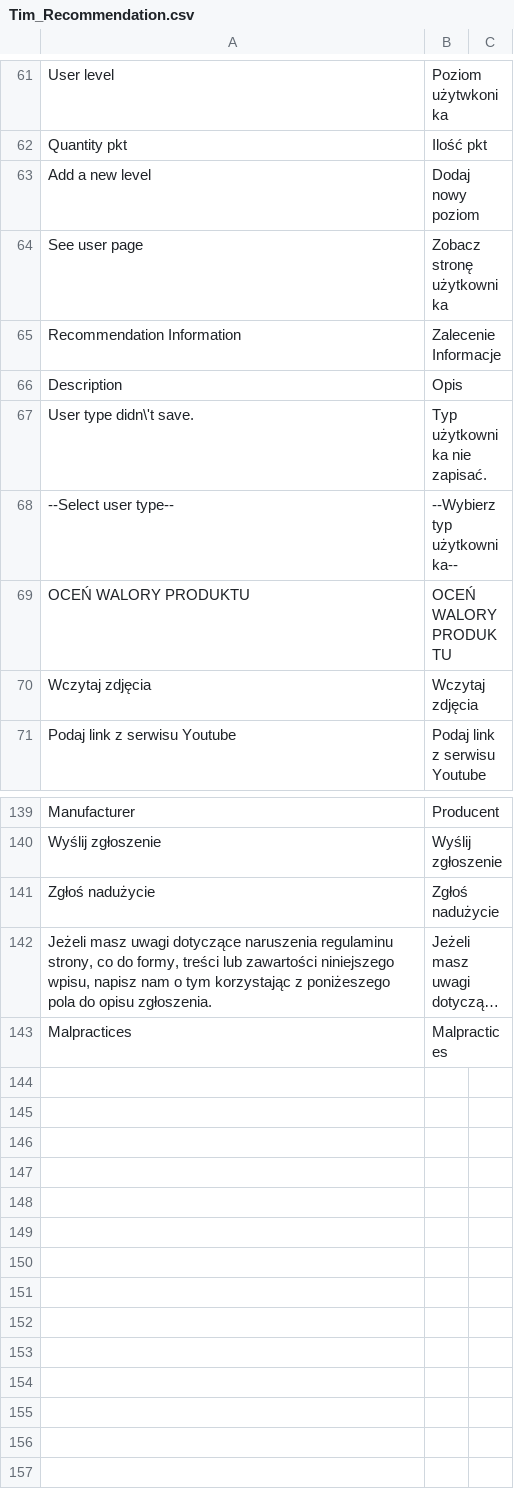
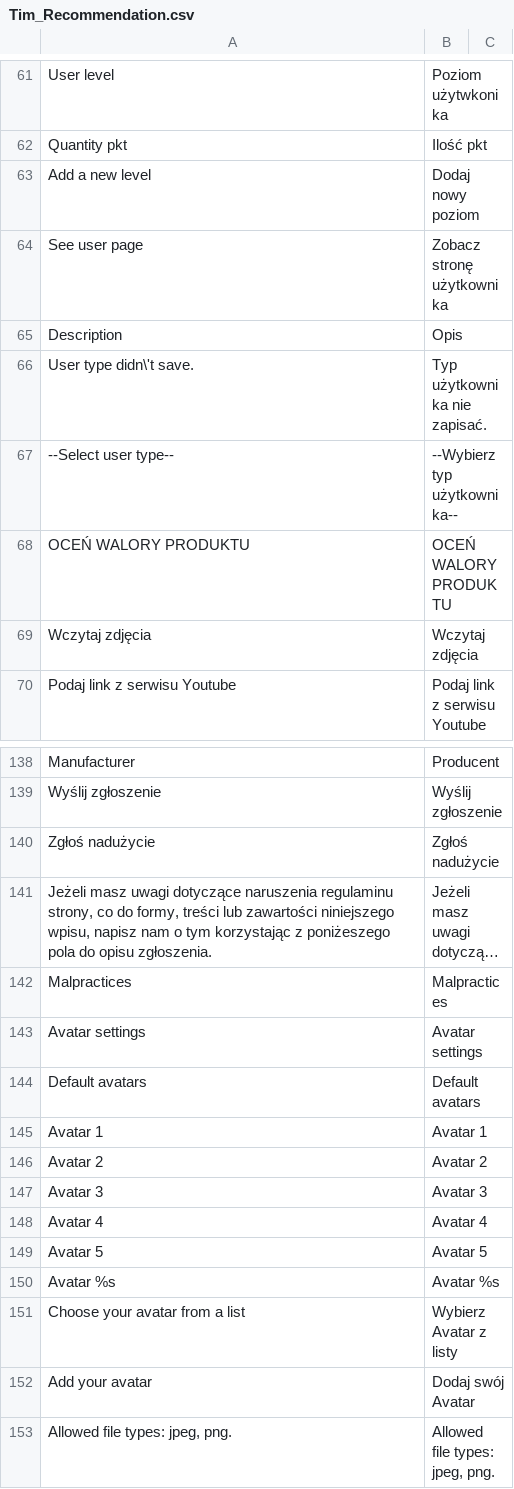
Before and after one commit to Vladishev/recommendation, a CSV file: app/locale/pl_PL/Tim_Recommendation.csv, drawn as a sheet; only a part is shown, gaps mark what is left out; long unchanged cells end in …; removed rows and columns are numbered as before the commit, all else as after; the diff names each change by its address in the sheet, - before the commit and + after, or states it on an @@ line.

```diff
--- a/app/locale/pl_PL/Tim_Recommendation.csv
+++ b/app/locale/pl_PL/Tim_Recommendation.csv
-row 65: Recommendation Information | Zalecenie Informacje
+row 143: Avatar settings | Avatar settings
+row 144: Default avatars | Default avatars
+row 145: Avatar 1 | Avatar 1
+row 146: Avatar 2 | Avatar 2
+row 147: Avatar 3 | Avatar 3
+row 148: Avatar 4 | Avatar 4
+row 149: Avatar 5 | Avatar 5
+row 150: Avatar %s | Avatar %s
+row 151: Choose your avatar from a list | Wybierz Avatar z listy
+row 152: Add your avatar | Dodaj swój Avatar
+row 153: Allowed file types: jpeg, png. | Allowed file types: jpeg, png.
```
Also changed, not shown: 7 other files.
